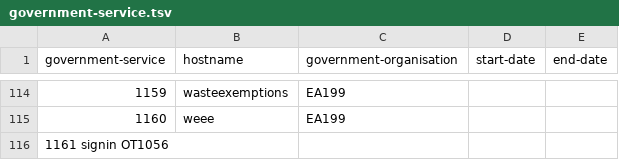
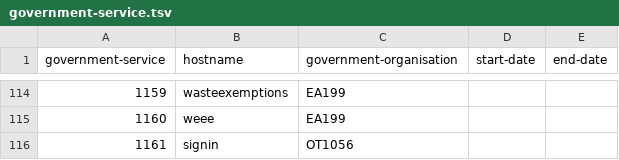
Before and after one commit to openregister/government-service-data, a TSV file: data/government-service/government-service.tsv, drawn as a sheet; only a part is shown, gaps mark what is left out; removed rows and columns are numbered as before the commit, all else as after; the diff names each change by its address in the sheet, - before the commit and + after, or states it on an @@ line.

Commit message:
tabs

```diff
--- a/data/government-service/government-service.tsv
+++ b/data/government-service/government-service.tsv
-row 116: 1161 signin OT1056
+row 116: 1161 | signin | OT1056
```
